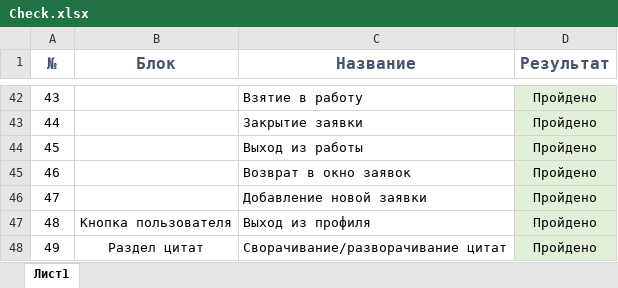
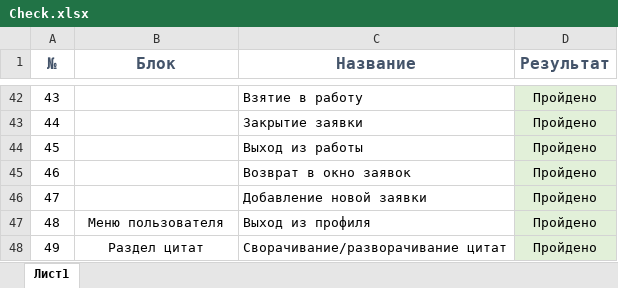
Before and after one commit to Cryofbb/QA-Finale, an Excel workbook: Check.xlsx, sheet Лист1, drawn as a sheet; only a part is shown, gaps mark what is left out; values as stored, in another font and other column widths than the file's, no borders; the diff names each change by its address in the sheet, - before the commit and + after, or states it on an @@ line.

```diff
--- a/Check.xlsx (sheet Лист1)
+++ b/Check.xlsx (sheet Лист1)
-B47 (Блок): Кнопка пользователя
+B47 (Блок): Меню пользователя
```
Also changed, not shown: Cases.xlsx, 1 other file.
